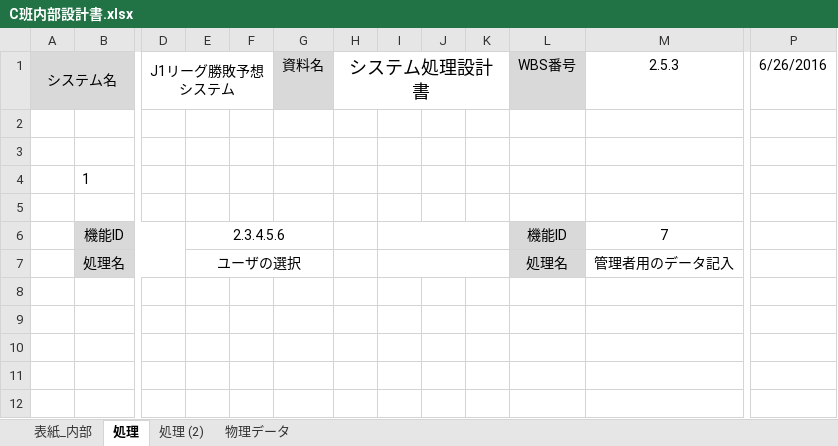
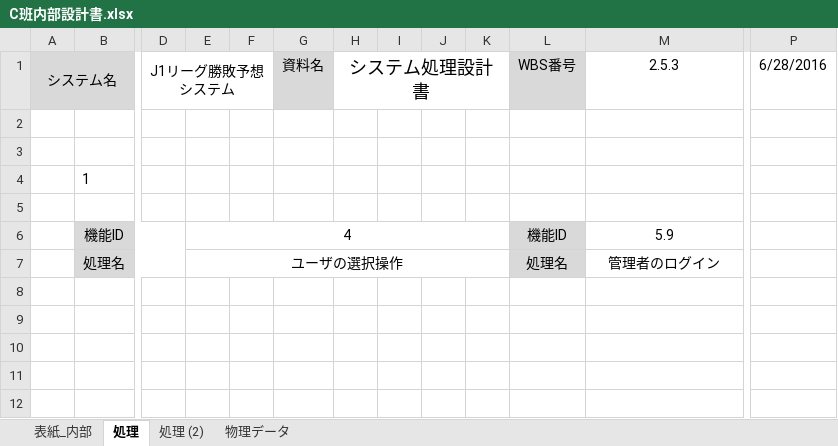
Before and after one commit to takamasaoki/-A-, an Excel workbook: C班内部設計書.xlsx, sheet 処理, drawn as a sheet; only a part is shown, gaps mark what is left out; values as stored, in another font and other column widths than the file's, no borders; charts and pictures not drawn; the diff names each change by its address in the sheet, - before the commit and + after, or states it on an @@ line.

```diff
--- a/C班内部設計書.xlsx (sheet 処理)
+++ b/C班内部設計書.xlsx (sheet 処理)
-P1: 6/26/2016
+P1: 6/28/2016
-E6: 2.3.4.5.6
+E6: 4
-E6:G6 merged
+E6:K6 merged
-I6:K6 merged
-M6: 7
+M6: 5.9
-E7: ユーザの選択
+E7: ユーザの選択操作
-E7:G7 merged
+E7:K7 merged
-I7:K7 merged
-M7: 管理者用のデータ記入
+M7: 管理者のログイン
```
Also changed, not shown: sheet 処理 (2), sheet 物理データ, sheet 表紙_内部, charts or pictures, 4 other files.
